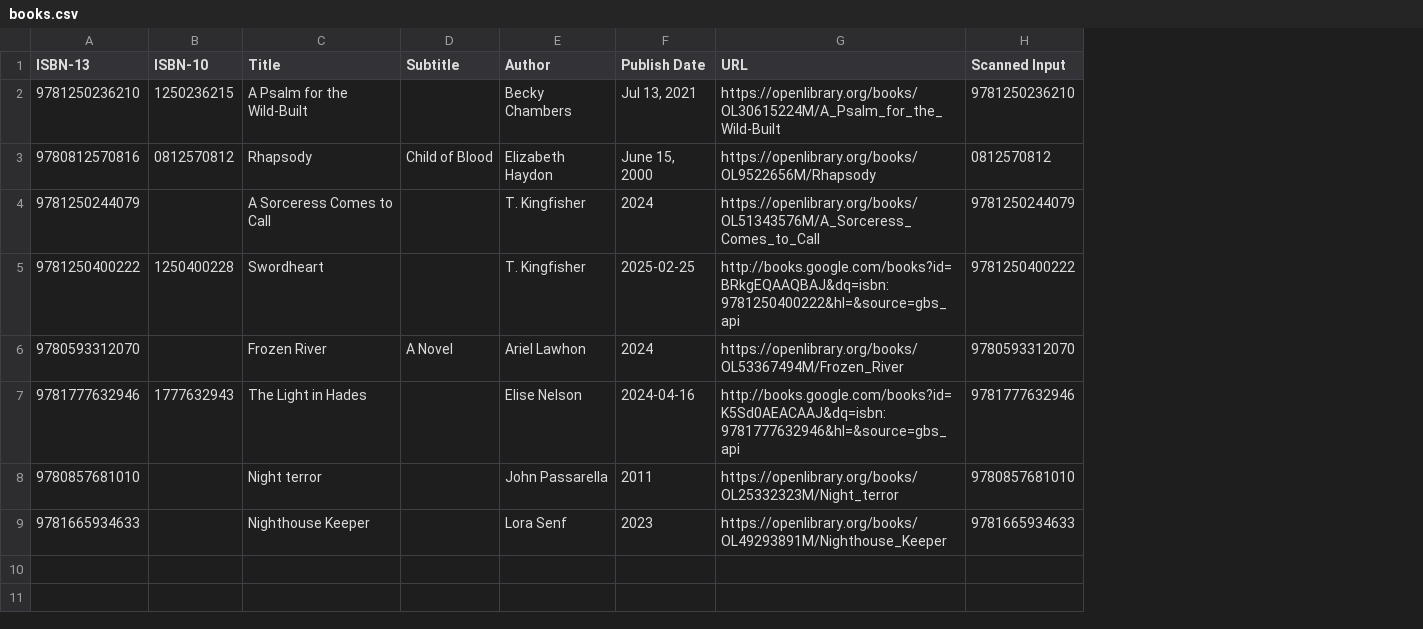
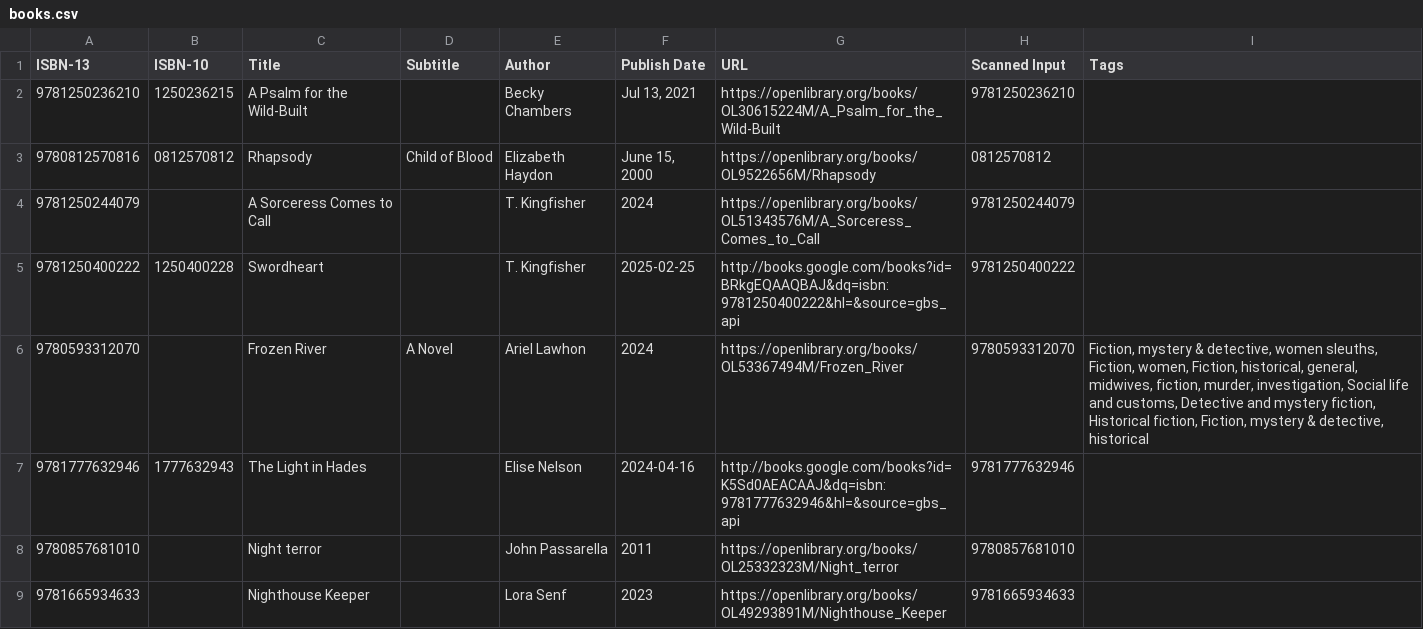
Before and after one commit to chrisbrasington/book-scanner, a CSV file: books.csv, drawn as a sheet; the diff names each change by its address in the sheet, - before the commit and + after, or states it on an @@ line.

```diff
--- a/books.csv
+++ b/books.csv
+column I (Tags), row 6: Fiction, mystery & detective, women sleuths, Fiction, women, Fiction, historical, general, midwives, fiction, murder, investigation, Social life and customs, Detective and mystery fiction, Historical fiction, Fiction, mystery & detective, historical
```
Also changed, not shown: 3 other files.
